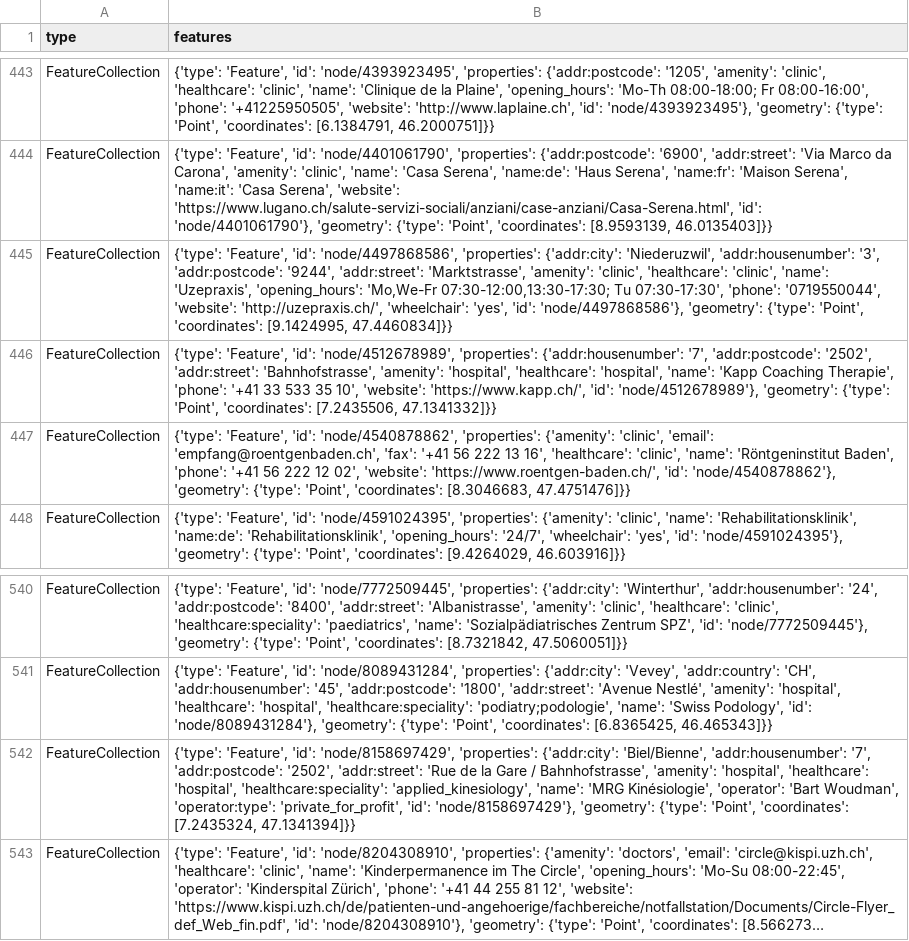
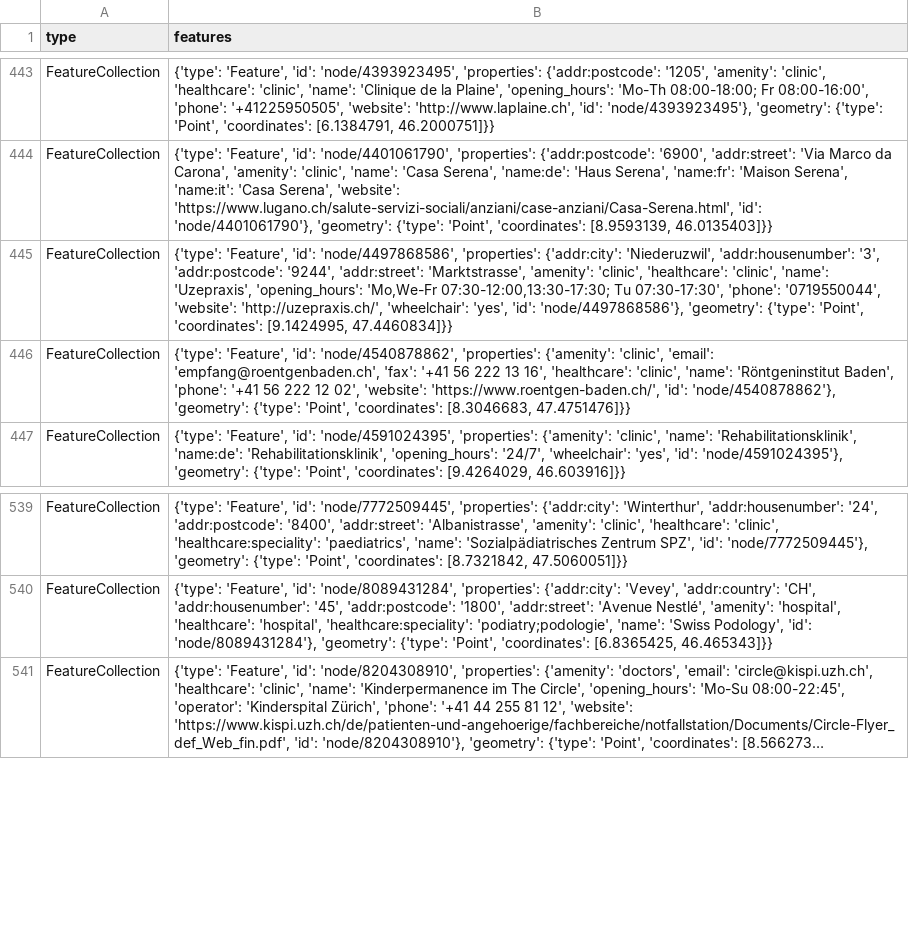
Before and after one commit to OpenBracketsCH/rescue-data, a CSV file: data/csv/facilities/hospital/hospital_switzerland.csv, drawn as a sheet; only a part is shown, gaps mark what is left out; long unchanged cells end in …; the diff names each change by its address in the sheet, - before the commit and + after, or states it on an @@ line.

```diff
--- a/data/csv/facilities/hospital/hospital_switzerland.csv
+++ b/data/csv/facilities/hospital/hospital_switzerland.csv
-row 446: FeatureCollection | {'type': 'Feature', 'id': 'node/4512678989', 'properties': {'addr:housenumber': '7', 'addr:postcode': '2502', 'addr:street': 'Bahnhofstrasse', 'amenity': 'hospital', 'healthcare': 'hospital', 'name': 'Kapp Coaching Therapie', 'phone': '+41 33 533 35 10', 'website': 'https://www.kapp.ch/', 'id': 'node/4512678989'}, 'geometry': {'type': 'Point', 'coordinates': [7.2435506, 47.1341332]}}
-row 542: FeatureCollection | {'type': 'Feature', 'id': 'node/8158697429', 'properties': {'addr:city': 'Biel/Bienne', 'addr:housenumber': '7', 'addr:postcode': '2502', 'addr:street': 'Rue de la Gare / Bahnhofstrasse', 'amenity': 'hospital', 'healthcare': 'hospital', 'healthcare:speciality': 'applied_kinesiology', 'name': 'MRG Kinésiologie', 'operator': 'Bart Woudman', 'operator:type': 'private_for_profit', 'id': 'node/8158697429'}, 'geometry': {'type': 'Point', 'coordinates': [7.2435324, 47.1341394]}}
```
Also changed, not shown: data/csv/access/gates/gates_kt_zh.csv, data/csv/kindergarten/kindergarten_dispo_srz.csv, 6 other files.
